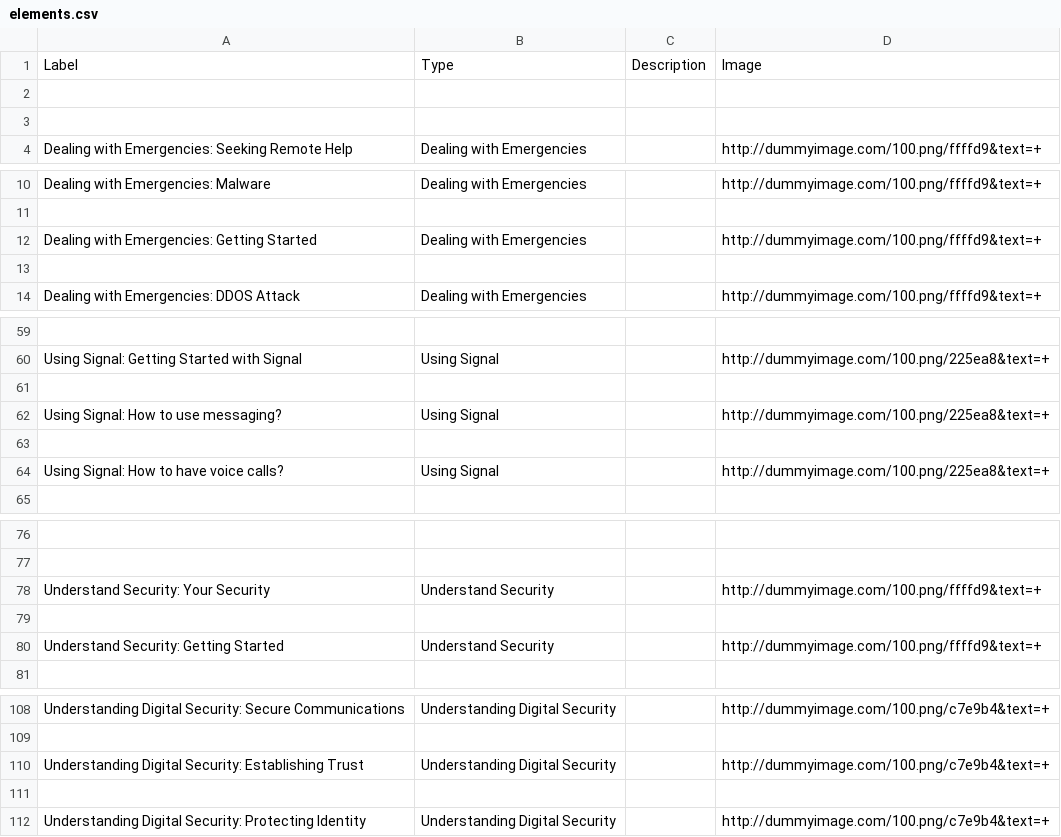
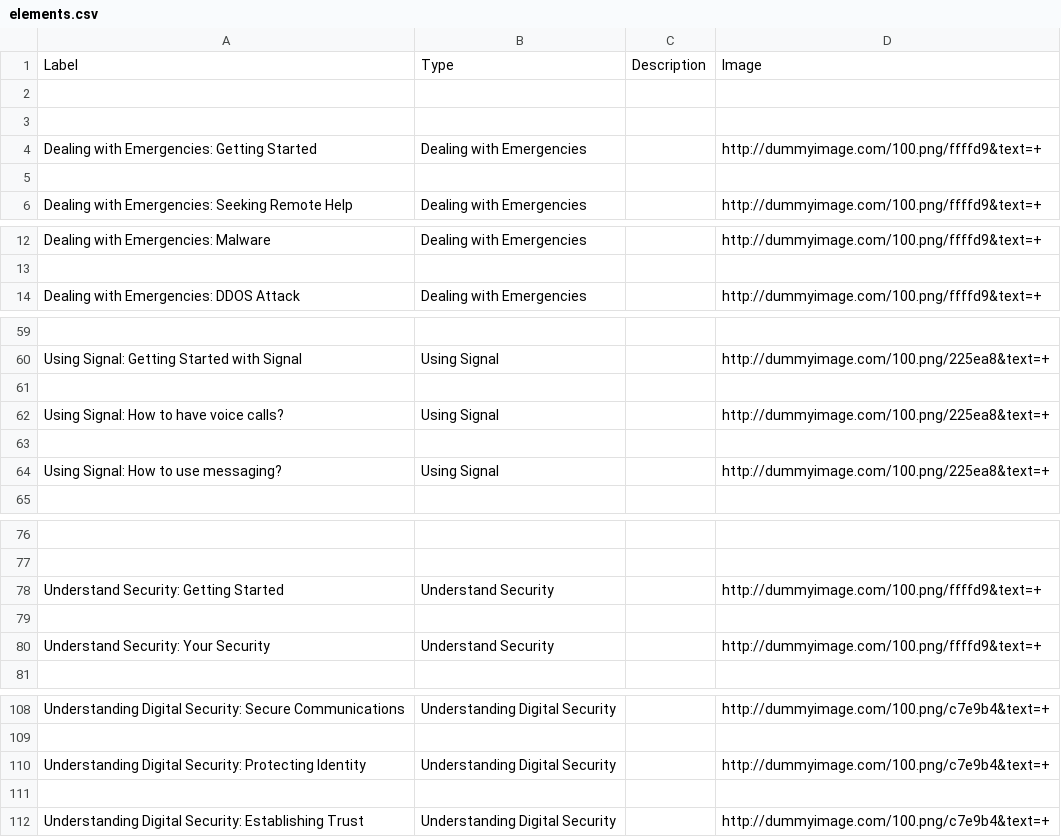
Before and after one commit to iilab/openmentoring-web, a CSV file: citizen/elements.csv, drawn as a sheet; only a part is shown, gaps mark what is left out; removed rows and columns are numbered as before the commit, all else as after; the diff covers the shown part only; the diff names each change by its address in the sheet, - before the commit and + after, or states it on an @@ line.

```diff
--- a/citizen/elements.csv
+++ b/citizen/elements.csv
@@ row 12 moved to row 4: Dealing with Emergencies: Getting Starte… @@
+row 5: (empty)
-row 13: (empty)
@@ row 64 moved to row 62: Using Signal: How to have voice calls? @@
+row 63: (empty)
-row 63: (empty)
@@ row 80 moved to row 78: Understand Security: Getting Started @@
+row 79: (empty)
-row 79: (empty)
@@ row 112 moved to row 110: Understanding Digital Security: Protecti… @@
+row 111: (empty)
-row 111: (empty)
```
Also changed, not shown: 14 added rows, 14 removed rows and 9 edited cells elsewhere in this file, 48 other files.
